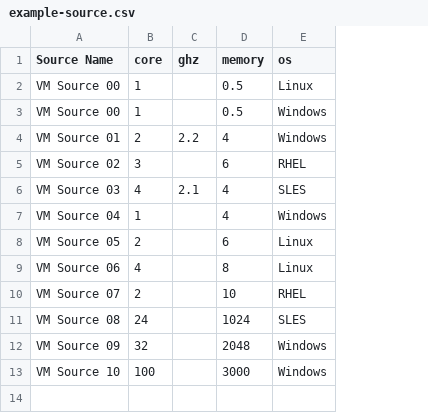
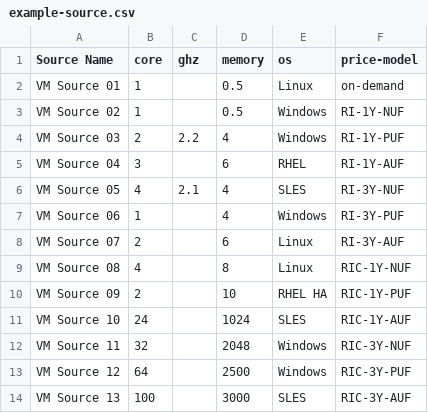
Before and after one commit to WarotAsawa/ec2-converter, a CSV file: example-source.csv, drawn as a sheet; addresses are those after the commit; the diff names each change by its address in the sheet, - before the commit and + after, or states it on an @@ line.

Commit message:
Add UpdateEC2Price

```diff
--- a/example-source.csv
+++ b/example-source.csv
+column F (price-model), rows 2-12: on-demand | RI-1Y-NUF | RI-1Y-PUF | RI-1Y-AUF | RI-3Y-NUF | RI-3Y-PUF | RI-3Y-AUF | RIC-1Y-NUF | RIC-1Y-PUF | RIC-1Y-AUF | RIC-3Y-NUF; row 14: RIC-3Y-AUF
-A2 (Source Name): VM Source 00
+A2 (Source Name): VM Source 01
-A3 (Source Name): VM Source 00
+A3 (Source Name): VM Source 02
-A4 (Source Name): VM Source 01
+A4 (Source Name): VM Source 03
-A5 (Source Name): VM Source 02
+A5 (Source Name): VM Source 04
-A6 (Source Name): VM Source 03
+A6 (Source Name): VM Source 05
-A7 (Source Name): VM Source 04
+A7 (Source Name): VM Source 06
-A8 (Source Name): VM Source 05
+A8 (Source Name): VM Source 07
-A9 (Source Name): VM Source 06
+A9 (Source Name): VM Source 08
-A10 (Source Name): VM Source 07
+A10 (Source Name): VM Source 09
-E10 (os): RHEL
+E10 (os): RHEL HA
-A11 (Source Name): VM Source 08
+A11 (Source Name): VM Source 10
-A12 (Source Name): VM Source 09
+A12 (Source Name): VM Source 11
+row 13: VM Source 12 | 64 |  | 2500 | Windows | RIC-3Y-PUF
-A14 (Source Name): VM Source 10
+A14 (Source Name): VM Source 13
-E14 (os): Windows
+E14 (os): SLES
```
Also changed, not shown: 6 other files.
